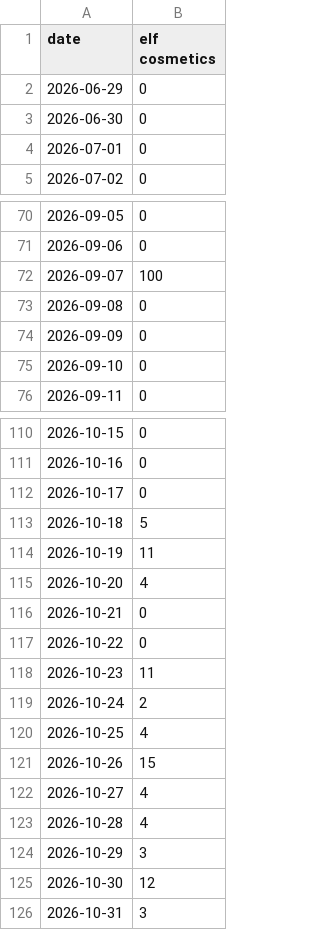
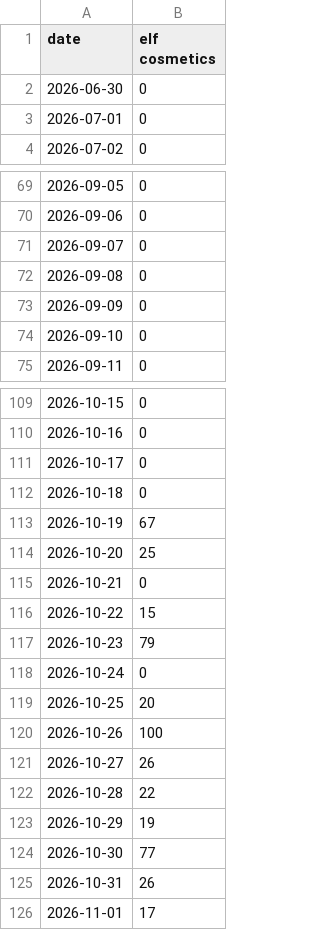
Before and after one commit to bgxhy/social-information-investors, a CSV file: data/trends/elf_cosmetics_shop.csv, drawn as a sheet; only a part is shown, gaps mark what is left out.

```diff
--- a/data/trends/elf_cosmetics_shop.csv
+++ b/data/trends/elf_cosmetics_shop.csv
@@ -1,3 +1,2 @@
 date,elf cosmetics
-2026-06-29,0
 2026-06-30,0
@@ -71,3 +70,3 @@ date,elf cosmetics
 2026-09-06,0
-2026-09-07,100
+2026-09-07,0
 2026-09-08,0
@@ -112,15 +111,16 @@ date,elf cosmetics
 2026-10-17,0
-2026-10-18,5
-2026-10-19,11
-2026-10-20,4
+2026-10-18,0
+2026-10-19,67
+2026-10-20,25
 2026-10-21,0
-2026-10-22,0
-2026-10-23,11
-2026-10-24,2
-2026-10-25,4
-2026-10-26,15
-2026-10-27,4
-2026-10-28,4
-2026-10-29,3
-2026-10-30,12
-2026-10-31,3
+2026-10-22,15
+2026-10-23,79
+2026-10-24,0
+2026-10-25,20
+2026-10-26,100
+2026-10-27,26
+2026-10-28,22
+2026-10-29,19
+2026-10-30,77
+2026-10-31,26
+2026-11-01,17
```
Also changed, not shown: data/signals.csv, data/trends/Celsius_energy_drink_shop.csv, 38 other files.
